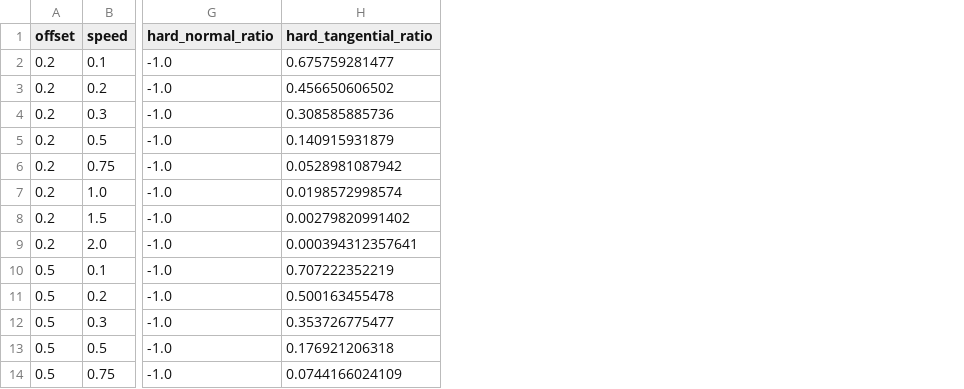
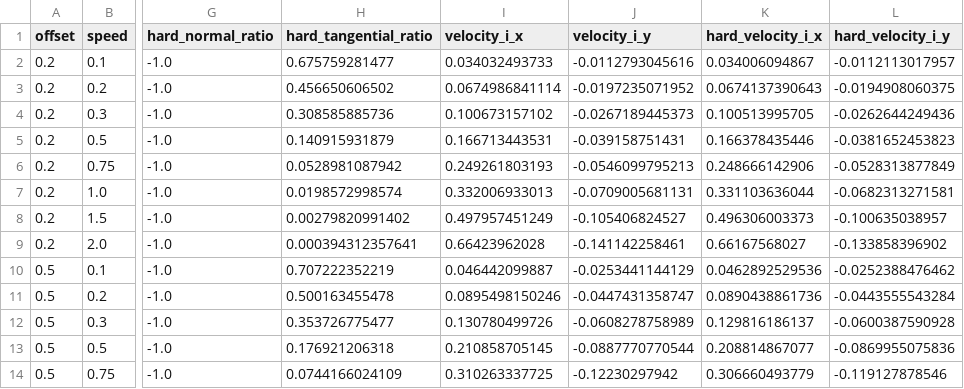
Before and after one commit to eugemigliaro/sistemas-de-simulacion, a CSV file: entregas/tp5-evacuacion/experiments/results/collision-rule.csv, drawn as a sheet; only a part is shown, gaps mark what is left out; the diff names each change by its address in the sheet, - before the commit and + after, or states it on an @@ line.

```diff
--- a/entregas/tp5-evacuacion/experiments/results/collision-rule.csv
+++ b/entregas/tp5-evacuacion/experiments/results/collision-rule.csv
+column I (velocity_i_x), rows 2-14: 0.034032493733 | 0.0674986841114 | 0.100673157102 | 0.166713443531 | 0.249261803193 | 0.332006933013 | 0.497957451249 | 0.66423962028 | 0.046442099887 | 0.0895498150246 | 0.130780499726 | 0.210858705145 | 0.310263337725
+column J (velocity_i_y), rows 2-14: -0.0112793045616 | -0.0197235071952 | -0.0267189445373 | -0.039158751431 | -0.0546099795213 | -0.0709005681131 | -0.105406824527 | -0.141142258461 | -0.0253441144129 | -0.0447431358747 | -0.0608278758989 | -0.0887770770544 | -0.12230297942
+column K (hard_velocity_i_x), rows 2-14: 0.034006094867 | 0.0674137390643 | 0.100513995705 | 0.166378435446 | 0.248666142906 | 0.331103636044 | 0.496306003373 | 0.66167568027 | 0.0462892529536 | 0.0890438861736 | 0.129816186137 | 0.208814867077 | 0.306660493779
+column L (hard_velocity_i_y), rows 2-14: -0.0112113017957 | -0.0194908060375 | -0.0262644249436 | -0.0381652453823 | -0.0528313877849 | -0.0682313271581 | -0.100635038957 | -0.133858396902 | -0.0252388476462 | -0.0443555543284 | -0.0600387590928 | -0.0869955075836 | -0.119127878546
```
Also changed, not shown: 28 other files.
